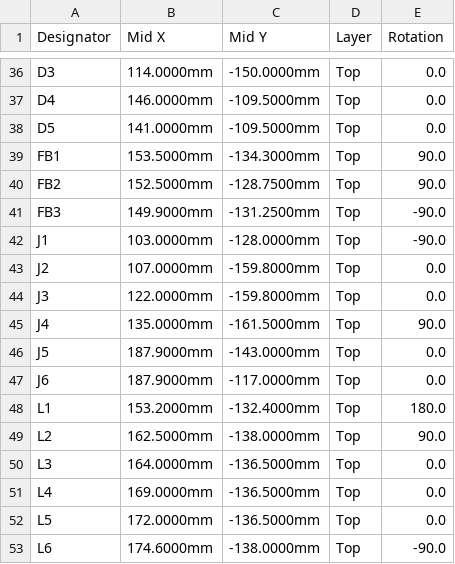
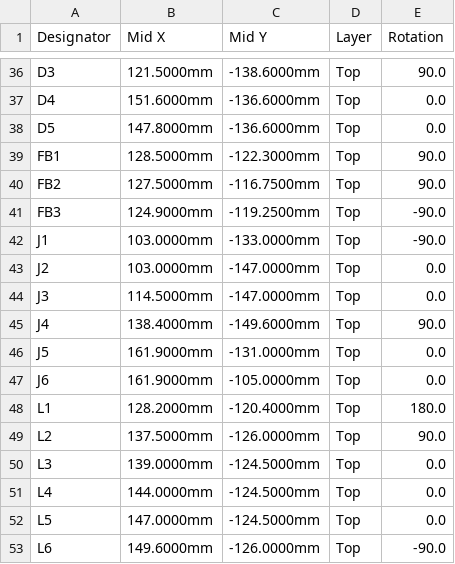
Before and after one commit to ohameiri/maya, a CSV file: hardware/lr2021-esp32s3/fab/lr2021_esp32s3_cpl_jlcpcb.csv, drawn as a sheet; only a part is shown, gaps mark what is left out; the diff covers the shown part only; the diff names each change by its address in the sheet, - before the commit and + after, or states it on an @@ line.

```diff
--- a/hardware/lr2021-esp32s3/fab/lr2021_esp32s3_cpl_jlcpcb.csv
+++ b/hardware/lr2021-esp32s3/fab/lr2021_esp32s3_cpl_jlcpcb.csv
-B36 (Mid X): 114.0000mm
+B36 (Mid X): 121.5000mm
-C36 (Mid Y): -150.0000mm
+C36 (Mid Y): -138.6000mm
-E36 (Rotation): 0.0
+E36 (Rotation): 90.0
-B37 (Mid X): 146.0000mm
+B37 (Mid X): 151.6000mm
-C37:C38 (Mid Y): -109.5000mm
+C37:C38 (Mid Y): -136.6000mm
-B38 (Mid X): 141.0000mm
+B38 (Mid X): 147.8000mm
-B39 (Mid X): 153.5000mm
+B39 (Mid X): 128.5000mm
-C39 (Mid Y): -134.3000mm
+C39 (Mid Y): -122.3000mm
-B40 (Mid X): 152.5000mm
+B40 (Mid X): 127.5000mm
-C40 (Mid Y): -128.7500mm
+C40 (Mid Y): -116.7500mm
-B41 (Mid X): 149.9000mm
+B41 (Mid X): 124.9000mm
-C41 (Mid Y): -131.2500mm
+C41 (Mid Y): -119.2500mm
-C42 (Mid Y): -128.0000mm
+C42 (Mid Y): -133.0000mm
-B43 (Mid X): 107.0000mm
+B43 (Mid X): 103.0000mm
-C43:C44 (Mid Y): -159.8000mm
+C43:C44 (Mid Y): -147.0000mm
-B44 (Mid X): 122.0000mm
+B44 (Mid X): 114.5000mm
-B45 (Mid X): 135.0000mm
+B45 (Mid X): 138.4000mm
-C45 (Mid Y): -161.5000mm
+C45 (Mid Y): -149.6000mm
-B46:B47 (Mid X): 187.9000mm
+B46:B47 (Mid X): 161.9000mm
-C46 (Mid Y): -143.0000mm
+C46 (Mid Y): -131.0000mm
-C47 (Mid Y): -117.0000mm
+C47 (Mid Y): -105.0000mm
-B48 (Mid X): 153.2000mm
+B48 (Mid X): 128.2000mm
-C48 (Mid Y): -132.4000mm
+C48 (Mid Y): -120.4000mm
-B49 (Mid X): 162.5000mm
+B49 (Mid X): 137.5000mm
-C49 (Mid Y): -138.0000mm
+C49 (Mid Y): -126.0000mm
-B50 (Mid X): 164.0000mm
+B50 (Mid X): 139.0000mm
-C50:C52 (Mid Y): -136.5000mm
+C50:C52 (Mid Y): -124.5000mm
-B51 (Mid X): 169.0000mm
+B51 (Mid X): 144.0000mm
-B52 (Mid X): 172.0000mm
+B52 (Mid X): 147.0000mm
-B53 (Mid X): 174.6000mm
+B53 (Mid X): 149.6000mm
-C53 (Mid Y): -138.0000mm
+C53 (Mid Y): -126.0000mm
```
Also changed, not shown: 120 edited cells elsewhere in this file, 29 other files.
